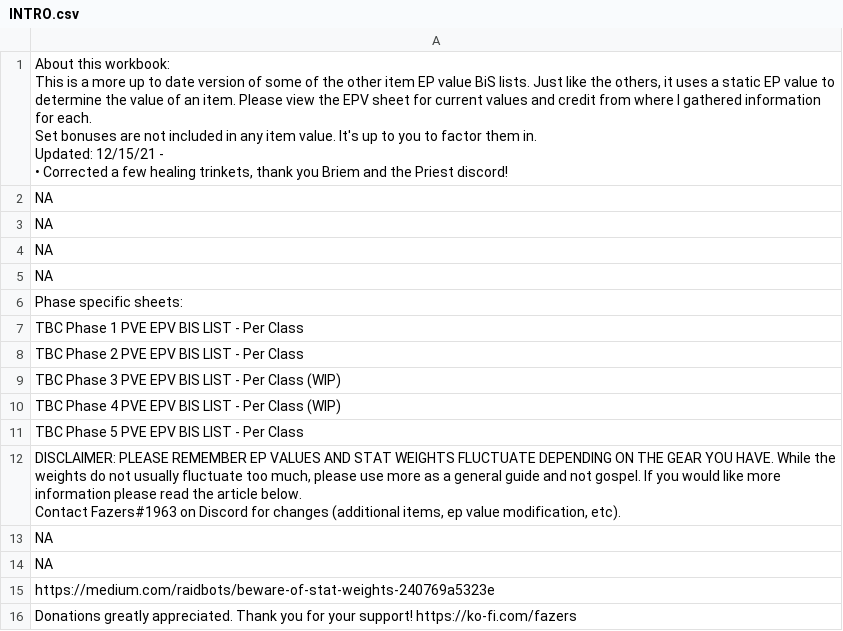
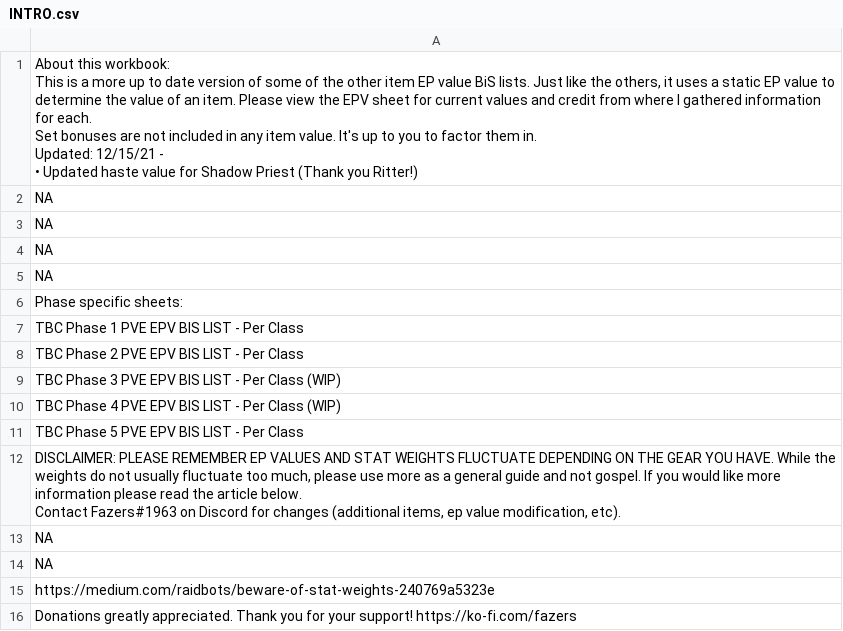
Before and after one commit to amoeba/wowclassicbis, a CSV file: INTRO.csv, drawn as a sheet.

```diff
--- a/INTRO.csv
+++ b/INTRO.csv
@@ -1,7 +1,7 @@
-"About this workbook:
-This is a more up to date version of some of the other item EP value BiS lists.  Just like the others, it uses a static EP value to determine the value of an item. Please view the EPV sheet for current values and credit from where I gathered information for each.
-Set bonuses are not included in any item value.  It's up to you to factor them in.
-
-Updated: 12/15/21 -
-• Corrected a few healing trinkets, thank you Briem and the Priest discord!"
+"About this workbook:
+This is a more up to date version of some of the other item EP value BiS lists.  Just like the others, it uses a static EP value to determine the value of an item. Please view the EPV sheet for current values and credit from where I gathered information for each.
+Set bonuses are not included in any item value.  It's up to you to factor them in.
+
+Updated: 12/15/21 -
+• Updated haste value for Shadow Priest (Thank you Ritter!)"
 NA
```
Also changed, not shown: HANDS.csv, Intro..csv, 19 other files.
